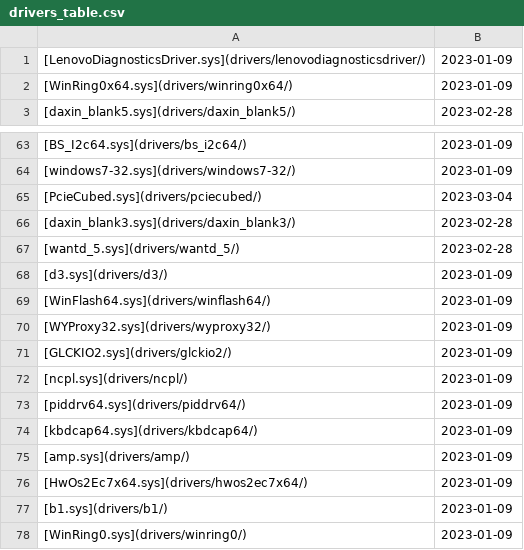
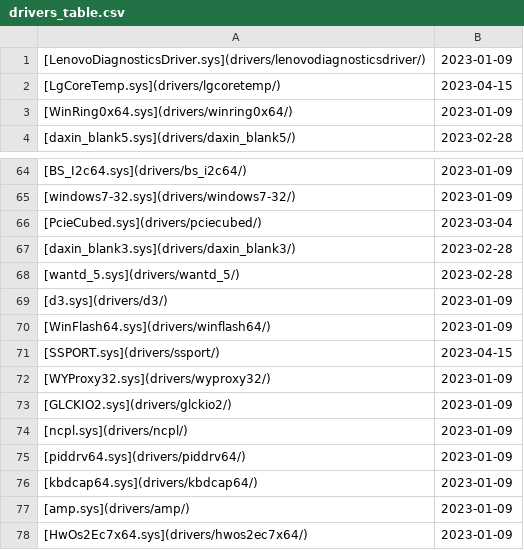
Before and after one commit to magicsword-io/LOLDrivers, a CSV file: loldrivers.io/content/drivers_table.csv, drawn as a sheet; only a part is shown, gaps mark what is left out; the shorter side is filled out with more unchanged rows.

```diff
--- a/loldrivers.io/content/drivers_table.csv
+++ b/loldrivers.io/content/drivers_table.csv
@@ -1,2 +1,3 @@
 [LenovoDiagnosticsDriver.sys](drivers/lenovodiagnosticsdriver/),2023-01-09
+[LgCoreTemp.sys](drivers/lgcoretemp/),2023-04-15
 [WinRing0x64.sys](drivers/winring0x64/),2023-01-09
@@ -69,2 +70,3 @@
 [WinFlash64.sys](drivers/winflash64/),2023-01-09
+[SSPORT.sys](drivers/ssport/),2023-04-15
 [WYProxy32.sys](drivers/wyproxy32/),2023-01-09
```
Also changed, not shown: loldrivers.io/content/api/drivers.csv, 11 other files.
